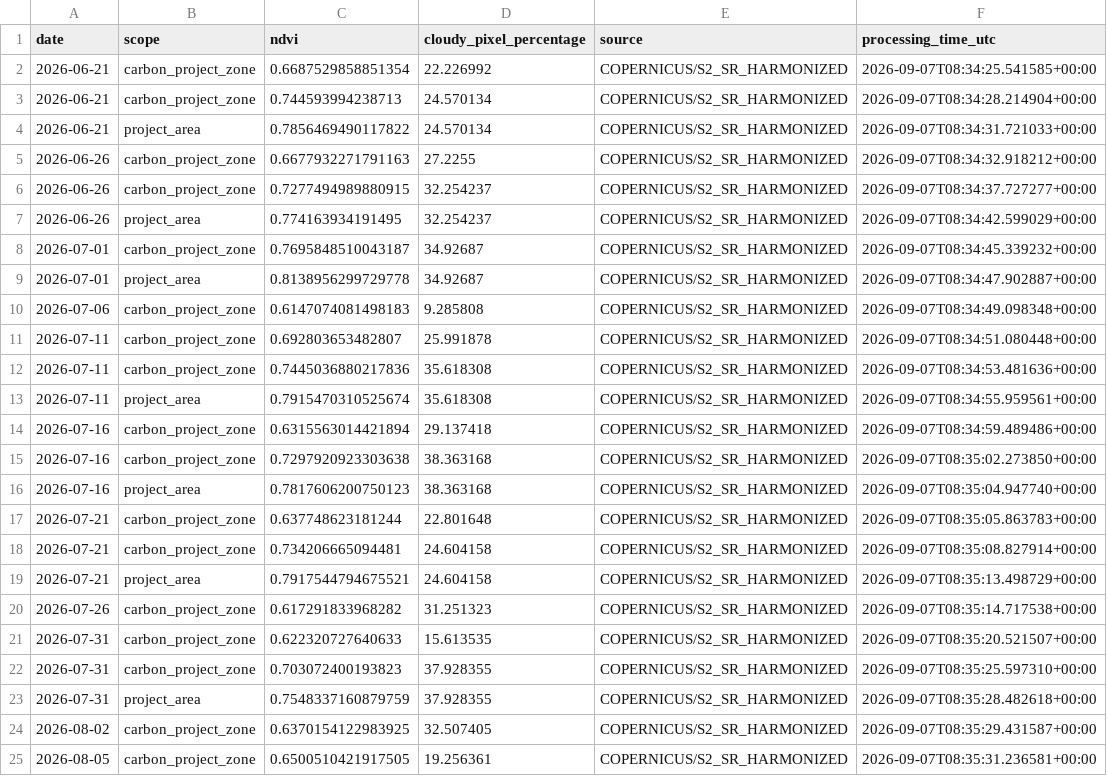
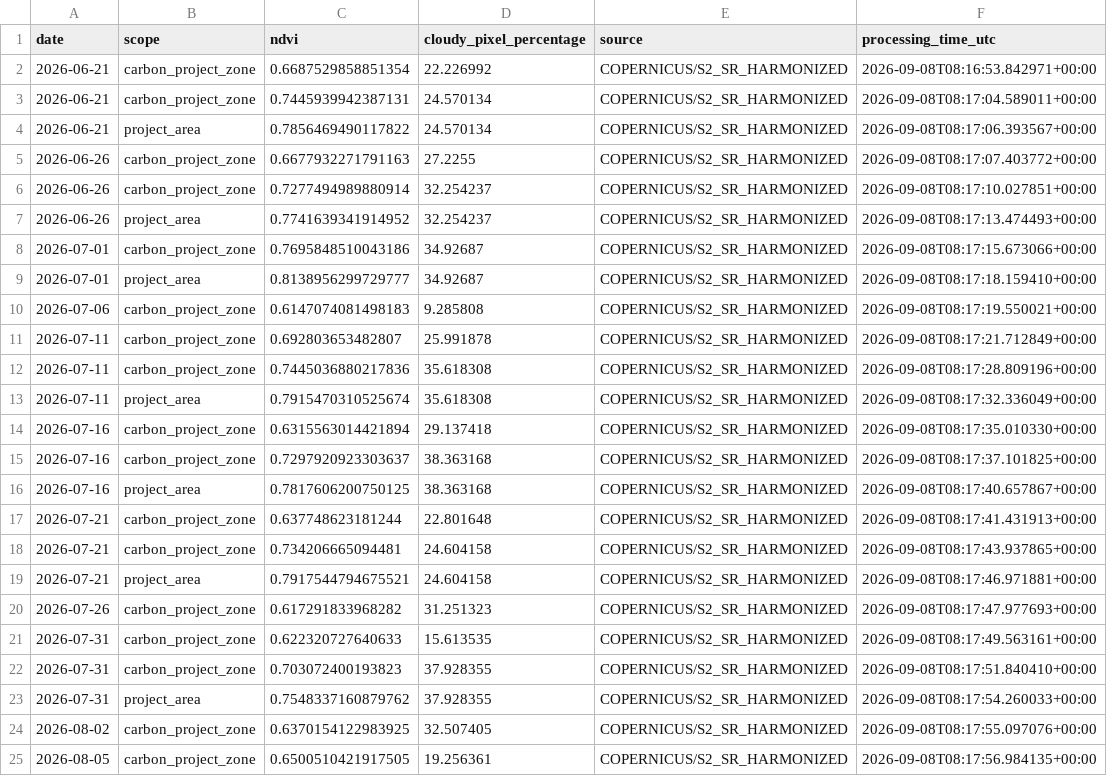
Before and after one commit to datoeltoel/serpro-climate-carbon-monitoring, a CSV file: data/processed/climate/vegetation/ndvi_daily.csv, drawn as a sheet; only a part is shown; the diff covers the shown part only.

```diff
--- a/data/processed/climate/vegetation/ndvi_daily.csv
+++ b/data/processed/climate/vegetation/ndvi_daily.csv
@@ -1,25 +1,25 @@
 date,scope,ndvi,cloudy_pixel_percentage,source,processing_time_utc
-2026-06-21,carbon_project_zone,0.6687529858851354,22.226992,COPERNICUS/S2_SR_HARMONIZED,2026-09-07T08:34:25.541585+00:00
-2026-06-21,carbon_project_zone,0.744593994238713,24.570134,COPERNICUS/S2_SR_HARMONIZED,2026-09-07T08:34:28.214904+00:00
-2026-06-21,project_area,0.7856469490117822,24.570134,COPERNICUS/S2_SR_HARMONIZED,2026-09-07T08:34:31.721033+00:00
-2026-06-26,carbon_project_zone,0.6677932271791163,27.2255,COPERNICUS/S2_SR_HARMONIZED,2026-09-07T08:34:32.918212+00:00
-2026-06-26,carbon_project_zone,0.7277494989880915,32.254237,COPERNICUS/S2_SR_HARMONIZED,2026-09-07T08:34:37.727277+00:00
-2026-06-26,project_area,0.774163934191495,32.254237,COPERNICUS/S2_SR_HARMONIZED,2026-09-07T08:34:42.599029+00:00
-2026-07-01,carbon_project_zone,0.7695848510043187,34.92687,COPERNICUS/S2_SR_HARMONIZED,2026-09-07T08:34:45.339232+00:00
-2026-07-01,project_area,0.8138956299729778,34.92687,COPERNICUS/S2_SR_HARMONIZED,2026-09-07T08:34:47.902887+00:00
-2026-07-06,carbon_project_zone,0.6147074081498183,9.285808,COPERNICUS/S2_SR_HARMONIZED,2026-09-07T08:34:49.098348+00:00
-2026-07-11,carbon_project_zone,0.692803653482807,25.991878,COPERNICUS/S2_SR_HARMONIZED,2026-09-07T08:34:51.080448+00:00
-2026-07-11,carbon_project_zone,0.7445036880217836,35.618308,COPERNICUS/S2_SR_HARMONIZED,2026-09-07T08:34:53.481636+00:00
-2026-07-11,project_area,0.7915470310525674,35.618308,COPERNICUS/S2_SR_HARMONIZED,2026-09-07T08:34:55.959561+00:00
-2026-07-16,carbon_project_zone,0.6315563014421894,29.137418,COPERNICUS/S2_SR_HARMONIZED,2026-09-07T08:34:59.489486+00:00
-2026-07-16,carbon_project_zone,0.7297920923303638,38.363168,COPERNICUS/S2_SR_HARMONIZED,2026-09-07T08:35:02.273850+00:00
-2026-07-16,project_area,0.7817606200750123,38.363168,COPERNICUS/S2_SR_HARMONIZED,2026-09-07T08:35:04.947740+00:00
-2026-07-21,carbon_project_zone,0.637748623181244,22.801648,COPERNICUS/S2_SR_HARMONIZED,2026-09-07T08:35:05.863783+00:00
-2026-07-21,carbon_project_zone,0.734206665094481,24.604158,COPERNICUS/S2_SR_HARMONIZED,2026-09-07T08:35:08.827914+00:00
-2026-07-21,project_area,0.7917544794675521,24.604158,COPERNICUS/S2_SR_HARMONIZED,2026-09-07T08:35:13.498729+00:00
-2026-07-26,carbon_project_zone,0.617291833968282,31.251323,COPERNICUS/S2_SR_HARMONIZED,2026-09-07T08:35:14.717538+00:00
-2026-07-31,carbon_project_zone,0.622320727640633,15.613535,COPERNICUS/S2_SR_HARMONIZED,2026-09-07T08:35:20.521507+00:00
-2026-07-31,carbon_project_zone,0.703072400193823,37.928355,COPERNICUS/S2_SR_HARMONIZED,2026-09-07T08:35:25.597310+00:00
-2026-07-31,project_area,0.7548337160879759,37.928355,COPERNICUS/S2_SR_HARMONIZED,2026-09-07T08:35:28.482618+00:00
-2026-08-02,carbon_project_zone,0.6370154122983925,32.507405,COPERNICUS/S2_SR_HARMONIZED,2026-09-07T08:35:29.431587+00:00
-2026-08-05,carbon_project_zone,0.6500510421917505,19.256361,COPERNICUS/S2_SR_HARMONIZED,2026-09-07T08:35:31.236581+00:00
+2026-06-21,carbon_project_zone,0.6687529858851354,22.226992,COPERNICUS/S2_SR_HARMONIZED,2026-09-08T08:16:53.842971+00:00
+2026-06-21,carbon_project_zone,0.7445939942387131,24.570134,COPERNICUS/S2_SR_HARMONIZED,2026-09-08T08:17:04.589011+00:00
+2026-06-21,project_area,0.7856469490117822,24.570134,COPERNICUS/S2_SR_HARMONIZED,2026-09-08T08:17:06.393567+00:00
+2026-06-26,carbon_project_zone,0.6677932271791163,27.2255,COPERNICUS/S2_SR_HARMONIZED,2026-09-08T08:17:07.403772+00:00
+2026-06-26,carbon_project_zone,0.7277494989880914,32.254237,COPERNICUS/S2_SR_HARMONIZED,2026-09-08T08:17:10.027851+00:00
+2026-06-26,project_area,0.7741639341914952,32.254237,COPERNICUS/S2_SR_HARMONIZED,2026-09-08T08:17:13.474493+00:00
+2026-07-01,carbon_project_zone,0.7695848510043186,34.92687,COPERNICUS/S2_SR_HARMONIZED,2026-09-08T08:17:15.673066+00:00
+2026-07-01,project_area,0.8138956299729777,34.92687,COPERNICUS/S2_SR_HARMONIZED,2026-09-08T08:17:18.159410+00:00
+2026-07-06,carbon_project_zone,0.6147074081498183,9.285808,COPERNICUS/S2_SR_HARMONIZED,2026-09-08T08:17:19.550021+00:00
+2026-07-11,carbon_project_zone,0.692803653482807,25.991878,COPERNICUS/S2_SR_HARMONIZED,2026-09-08T08:17:21.712849+00:00
+2026-07-11,carbon_project_zone,0.7445036880217836,35.618308,COPERNICUS/S2_SR_HARMONIZED,2026-09-08T08:17:28.809196+00:00
+2026-07-11,project_area,0.7915470310525674,35.618308,COPERNICUS/S2_SR_HARMONIZED,2026-09-08T08:17:32.336049+00:00
+2026-07-16,carbon_project_zone,0.6315563014421894,29.137418,COPERNICUS/S2_SR_HARMONIZED,2026-09-08T08:17:35.010330+00:00
+2026-07-16,carbon_project_zone,0.7297920923303637,38.363168,COPERNICUS/S2_SR_HARMONIZED,2026-09-08T08:17:37.101825+00:00
+2026-07-16,project_area,0.7817606200750125,38.363168,COPERNICUS/S2_SR_HARMONIZED,2026-09-08T08:17:40.657867+00:00
+2026-07-21,carbon_project_zone,0.637748623181244,22.801648,COPERNICUS/S2_SR_HARMONIZED,2026-09-08T08:17:41.431913+00:00
+2026-07-21,carbon_project_zone,0.734206665094481,24.604158,COPERNICUS/S2_SR_HARMONIZED,2026-09-08T08:17:43.937865+00:00
+2026-07-21,project_area,0.7917544794675521,24.604158,COPERNICUS/S2_SR_HARMONIZED,2026-09-08T08:17:46.971881+00:00
+2026-07-26,carbon_project_zone,0.617291833968282,31.251323,COPERNICUS/S2_SR_HARMONIZED,2026-09-08T08:17:47.977693+00:00
+2026-07-31,carbon_project_zone,0.622320727640633,15.613535,COPERNICUS/S2_SR_HARMONIZED,2026-09-08T08:17:49.563161+00:00
+2026-07-31,carbon_project_zone,0.703072400193823,37.928355,COPERNICUS/S2_SR_HARMONIZED,2026-09-08T08:17:51.840410+00:00
+2026-07-31,project_area,0.7548337160879762,37.928355,COPERNICUS/S2_SR_HARMONIZED,2026-09-08T08:17:54.260033+00:00
+2026-08-02,carbon_project_zone,0.6370154122983925,32.507405,COPERNICUS/S2_SR_HARMONIZED,2026-09-08T08:17:55.097076+00:00
+2026-08-05,carbon_project_zone,0.6500510421917505,19.256361,COPERNICUS/S2_SR_HARMONIZED,2026-09-08T08:17:56.984135+00:00
```
Also changed, not shown: 18 edited cells elsewhere in this file.
